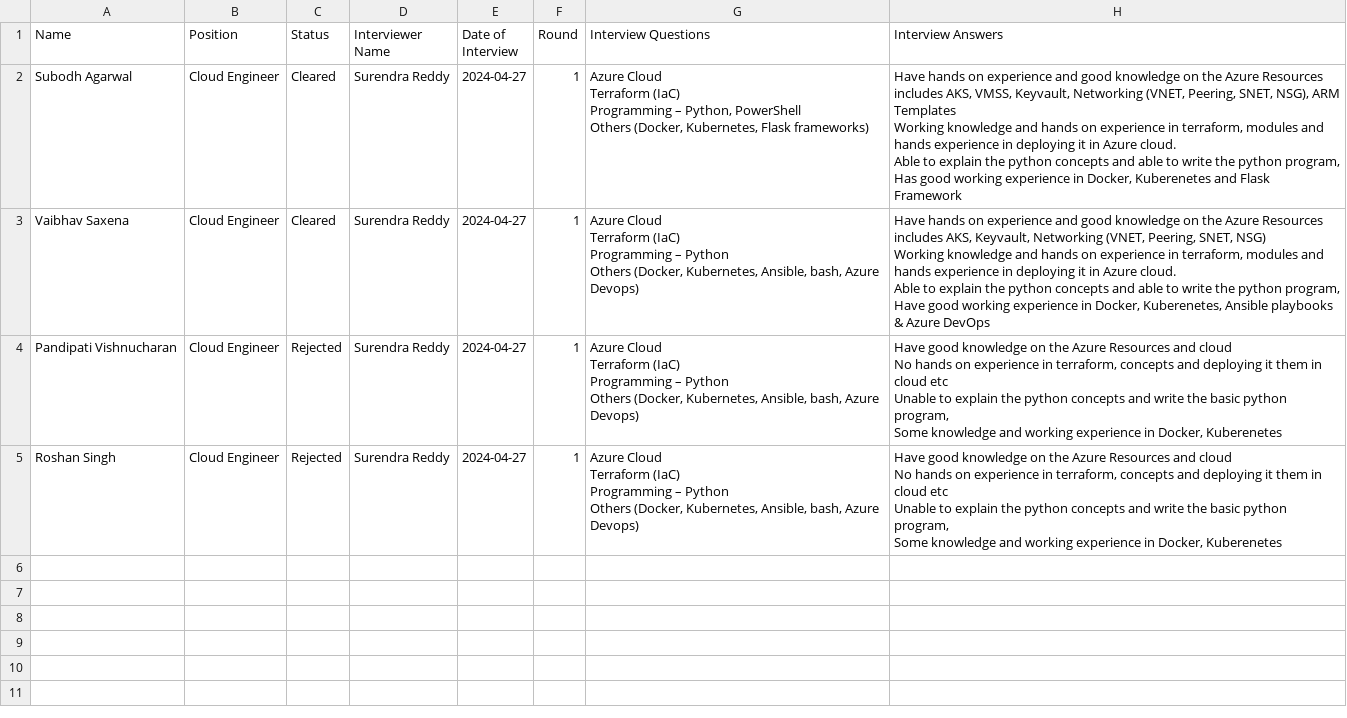
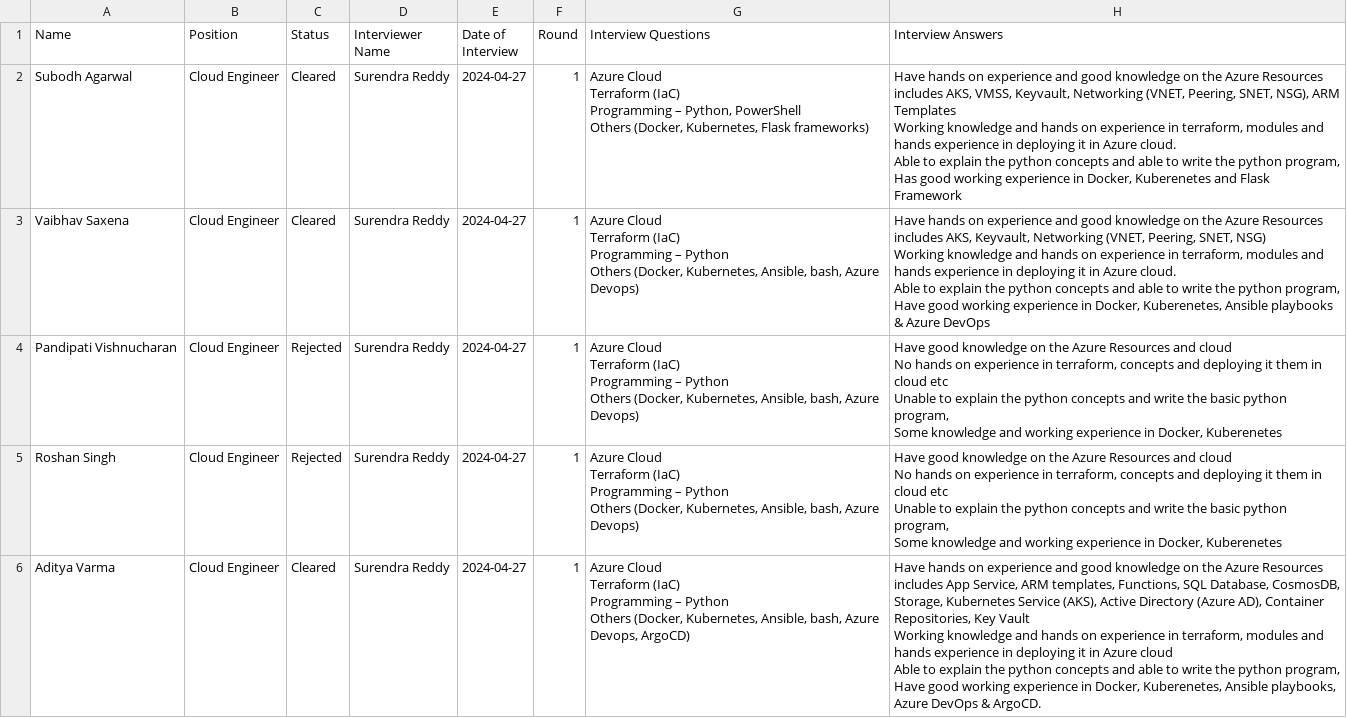
Before and after one commit to SurendraRedd/Interviewstatus, a CSV file: interview_data.csv, drawn as a sheet.

Commit message:
Update interview_data.csv

```diff
--- a/interview_data.csv
+++ b/interview_data.csv
@@ -29 +29,8 @@ Unable to explain the python concepts and write the basic python program,
 Some knowledge and working experience in Docker, Kuberenetes"
+Aditya Varma,Cloud Engineer,Cleared,Surendra Reddy,2024-04-27,1,"Azure Cloud
+Terraform (IaC)
+Programming – Python
+Others (Docker, Kubernetes, Ansible, bash, Azure Devops, ArgoCD)","Have hands on experience and good knowledge on the Azure Resources includes App Service, ARM templates, Functions, SQL Database, CosmosDB, Storage, Kubernetes Service (AKS), Active Directory (Azure AD), Container Repositories, Key Vault
+Working knowledge and hands on experience in terraform, modules and hands experience in deploying it in Azure cloud
+Able to explain the python concepts and able to write the python program,
+Have good working experience in Docker, Kuberenetes, Ansible playbooks, Azure DevOps & ArgoCD."
```
